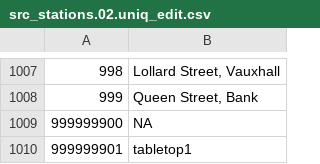
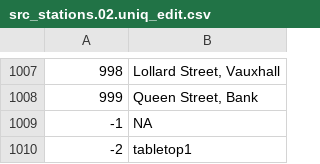
Before and after one commit to eldritch-elbow/barclay-viz, a CSV file: outputs/station_data/src_stations.02.uniq_edit.csv, drawn as a sheet; only a part is shown, gaps mark what is left out.

Commit message:
Tweak source station data

```diff
--- a/outputs/station_data/src_stations.02.uniq_edit.csv
+++ b/outputs/station_data/src_stations.02.uniq_edit.csv
@@ -1008,3 +1008,3 @@
 "999","Queen Street, Bank"
-"999999900","NA"
-"999999901","tabletop1"
+"-1","NA"
+"-2","tabletop1"
```
